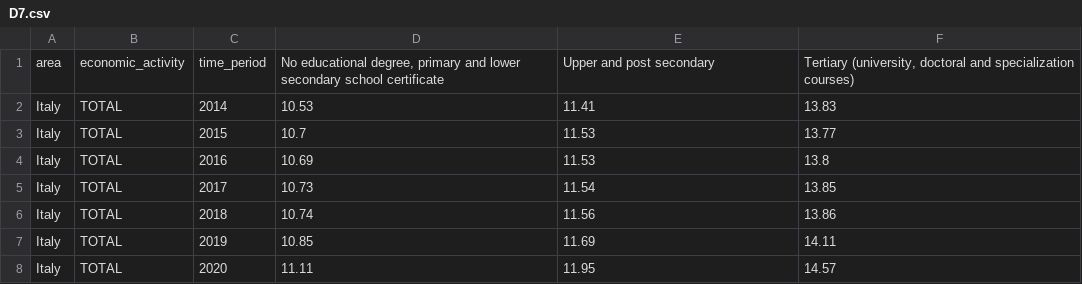
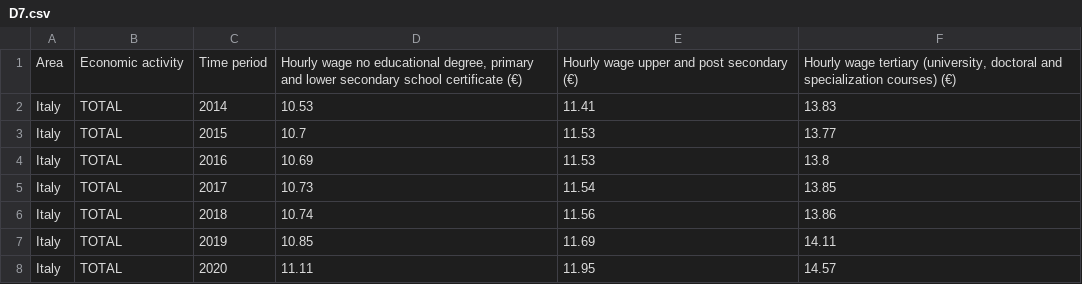
Before and after one commit to giorgiacrosilla/cif, a CSV file: datasets/cleaned_csv/D7.csv, drawn as a sheet; only a part is shown; removed rows and columns are numbered as before the commit, all else as after; the diff names each change by its address in the sheet, - before the commit and + after, or states it on an @@ line.

```diff
--- a/datasets/cleaned_csv/D7.csv
+++ b/datasets/cleaned_csv/D7.csv
-row 1: area | economic_activity | time_period | No educational degree, primary and lower secondary school certificate | Upper and post secondary | Tertiary (university, doctoral and specialization courses)
+row 1: Area | Economic activity | Time period | Hourly wage no educational degree, primary and lower secondary school certificate (€) | Hourly wage upper and post secondary (€) | Hourly wage tertiary (university, doctoral and specialization courses) (€)
```
Also changed, not shown: datasets/cleaned_csv/D17.csv, datasets/cleaned_csv/D5.csv, 14 other files.
